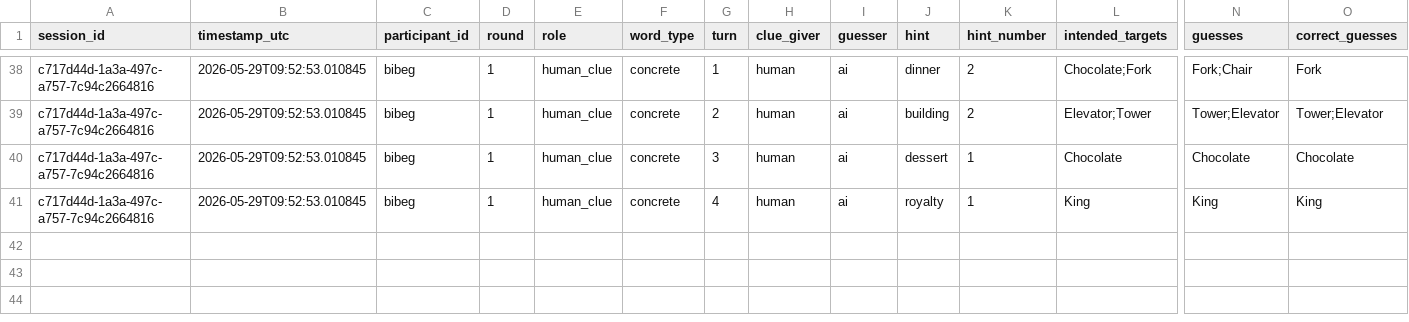
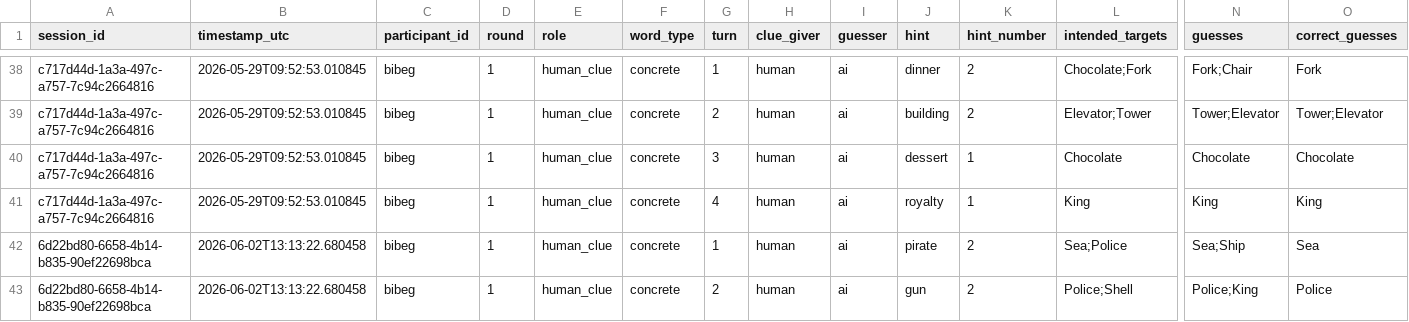
Before and after one commit to Shima1994/human-ai-game, a CSV file: data/game_interactions.csv, drawn as a sheet; only a part is shown, gaps mark what is left out; rows hold the shown columns only; the diff names each change by its address in the sheet, - before the commit and + after, or states it on an @@ line.

Commit message:
Append word game interaction data

```diff
--- a/data/game_interactions.csv
+++ b/data/game_interactions.csv
+row 42: 6d22bd80-6658-4b14-b835-90ef22698bca | 2026-06-02T13:13:22.680458 | bibeg | 1 | human_clue | concrete | 1 | human | ai | pirate | 2 | Sea;Police | Sea;Ship | Sea
+row 43: 6d22bd80-6658-4b14-b835-90ef22698bca | 2026-06-02T13:13:22.680458 | bibeg | 1 | human_clue | concrete | 2 | human | ai | gun | 2 | Police;Shell | Police;King | Police
```
